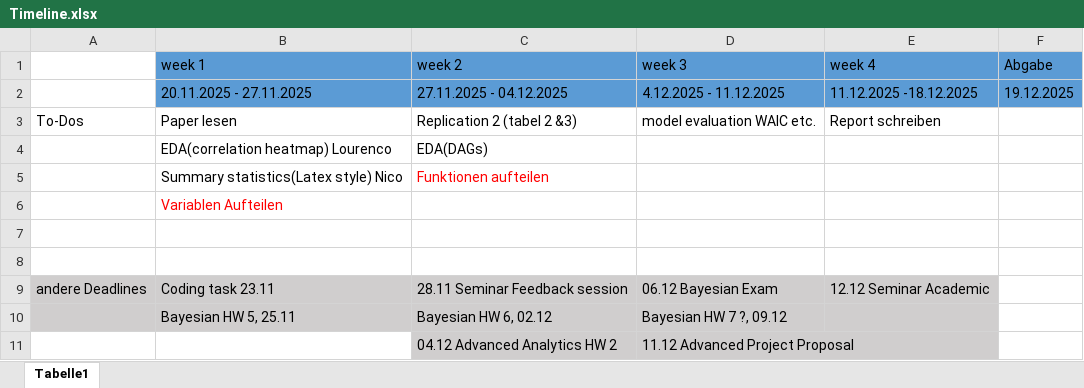
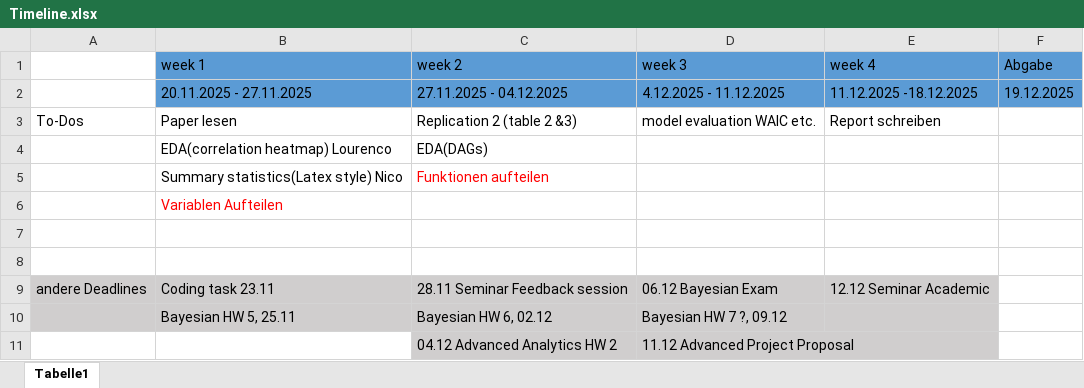
Before and after one commit to cicidoering-a11y/Replication-Challenge, an Excel workbook: Timeline.xlsx, sheet Tabelle1, drawn as a sheet; values as stored, in another font and other column widths than the file's, no borders; the diff names each change by its address in the sheet, - before the commit and + after, or states it on an @@ line.

Commit message:
Small correction

```diff
--- a/Timeline.xlsx (sheet Tabelle1)
+++ b/Timeline.xlsx (sheet Tabelle1)
-C3 (week 2): Replication 2 (tabel 2 &3)
+C3 (week 2): Replication 2 (table 2 &3)
```
